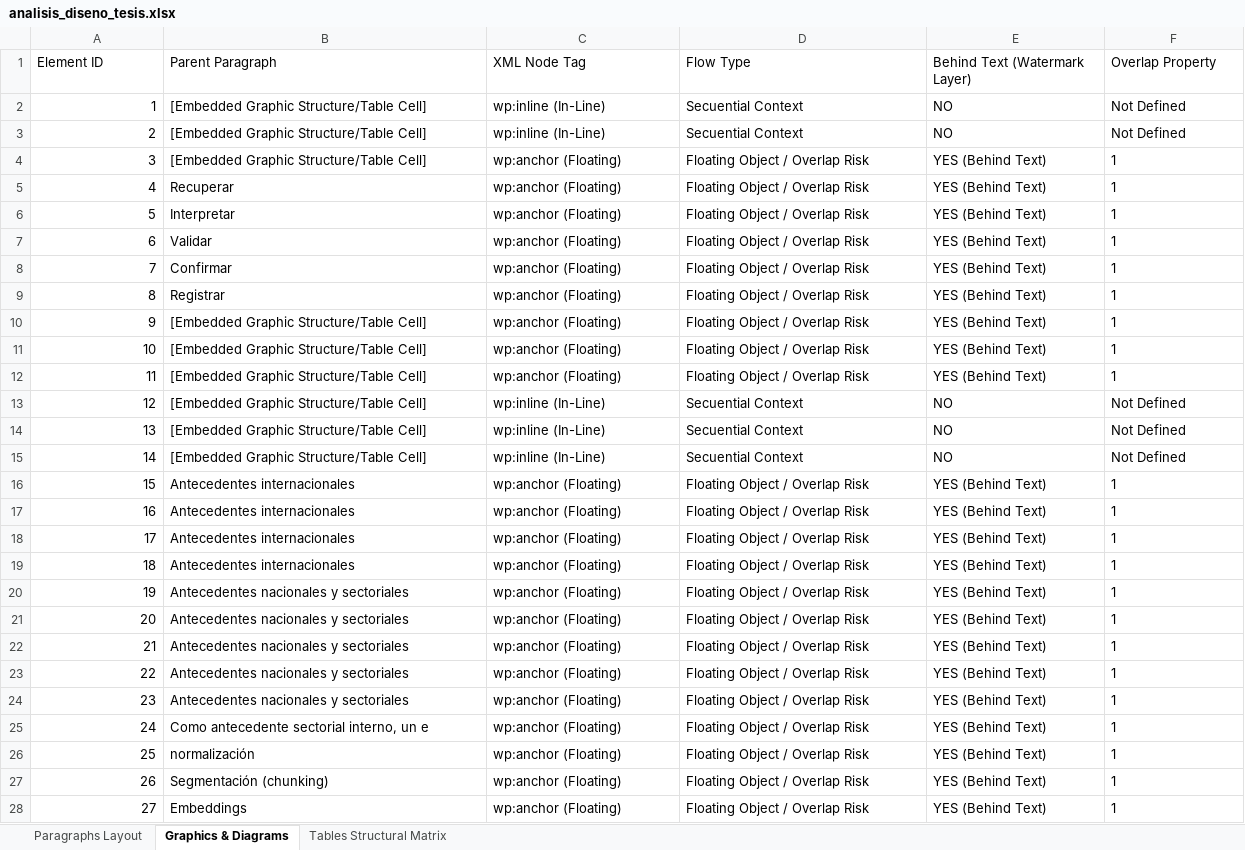
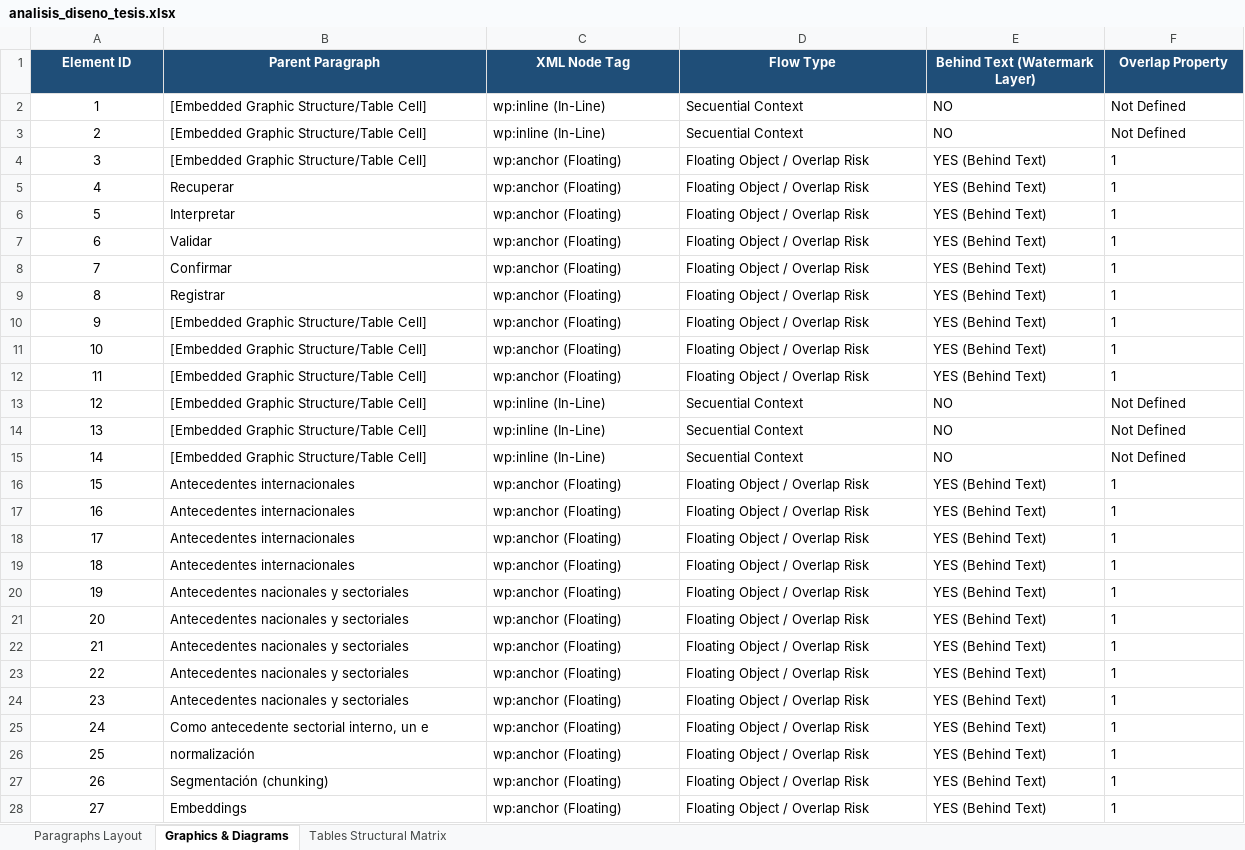
Before and after one commit to wpv10barza/doc-xls, an Excel workbook: analisis_diseno_tesis.xlsx, sheet Graphics & Diagrams, drawn as a sheet; only a part is shown; values as stored, in another font and other column widths than the file's, no borders; the diff covers the shown part only; the diff names each change by its address in the sheet, - before the commit and + after, or states it on an @@ line.

```diff
--- a/analisis_diseno_tesis.xlsx (sheet Graphics & Diagrams)
+++ b/analisis_diseno_tesis.xlsx (sheet Graphics & Diagrams)
@@ A1:F1 fill: none → #1F4E78, bold: off → on, text colour: black → #FFFFFF, alignment: left → center @@
-A2:A28 alignment: right
+A2:A28 alignment: center
```
Also changed, not shown: cell formats elsewhere in this sheet, sheet Paragraphs Layout, sheet Tables Structural Matrix, 1 other file.
